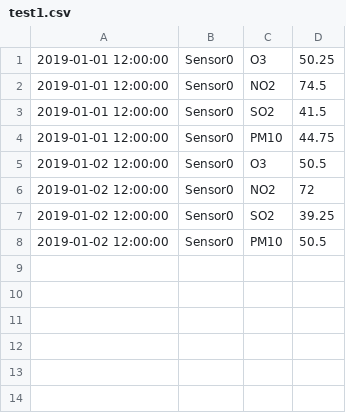
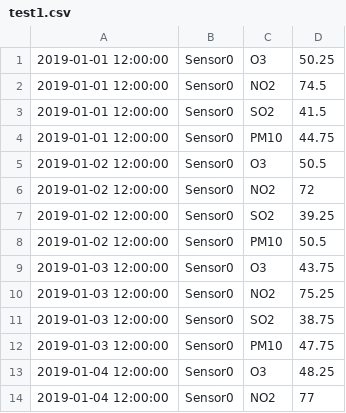
Before and after one commit to howdrox/AirWatcher, a CSV file: data/Measurements/test1.csv, drawn as a sheet; the diff names each change by its address in the sheet, - before the commit and + after, or states it on an @@ line.

Commit message:
added values

```diff
--- a/data/Measurements/test1.csv
+++ b/data/Measurements/test1.csv
+row 9: 2019-01-03 12:00:00 | Sensor0 | O3 | 43.75
+row 10: 2019-01-03 12:00:00 | Sensor0 | NO2 | 75.25
+row 11: 2019-01-03 12:00:00 | Sensor0 | SO2 | 38.75
+row 12: 2019-01-03 12:00:00 | Sensor0 | PM10 | 47.75
+row 13: 2019-01-04 12:00:00 | Sensor0 | O3 | 48.25
+row 14: 2019-01-04 12:00:00 | Sensor0 | NO2 | 77
```
